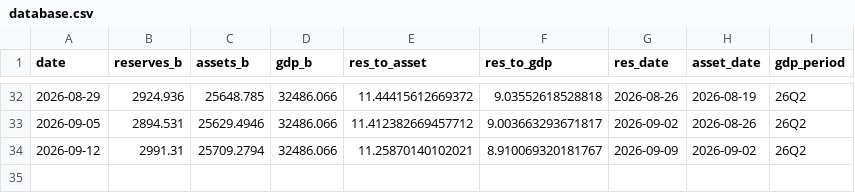
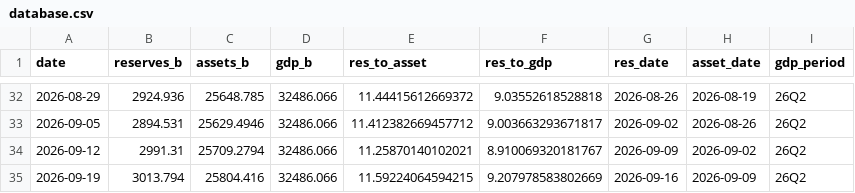
Before and after one commit to samchang-1220/us-liquidity-tracker, a CSV file: database.csv, drawn as a sheet; only a part is shown, gaps mark what is left out; the diff names each change by its address in the sheet, - before the commit and + after, or states it on an @@ line.

```diff
--- a/database.csv
+++ b/database.csv
+row 35: 2026-09-19 | 3013.794 | 25804.416 | 32486.066 | 11.59224064594215 | 9.207978583802669 | 2026-09-16 | 2026-09-09 | 26Q2
```
